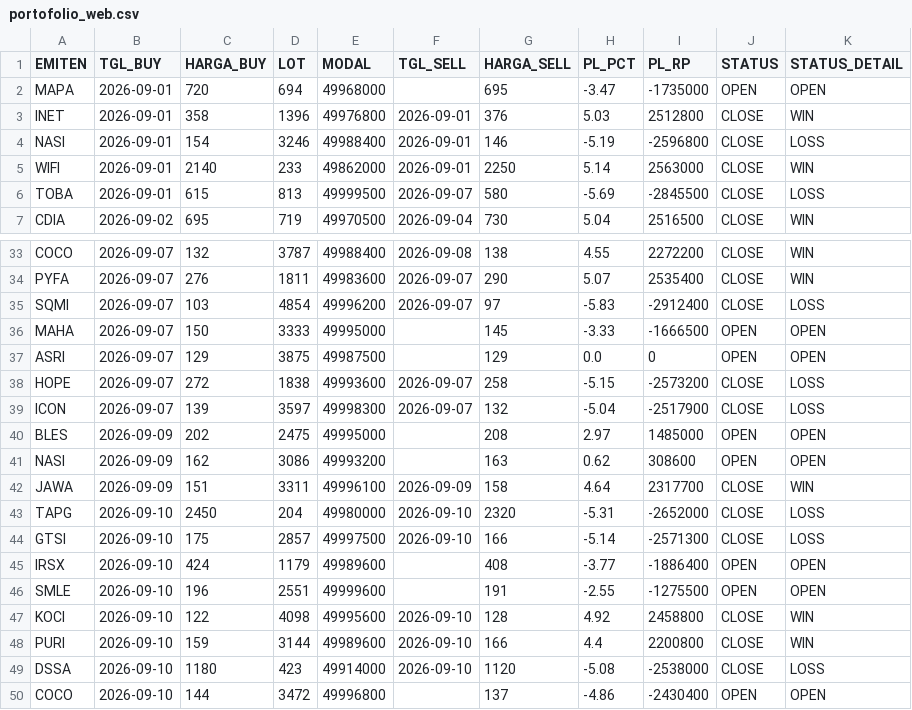
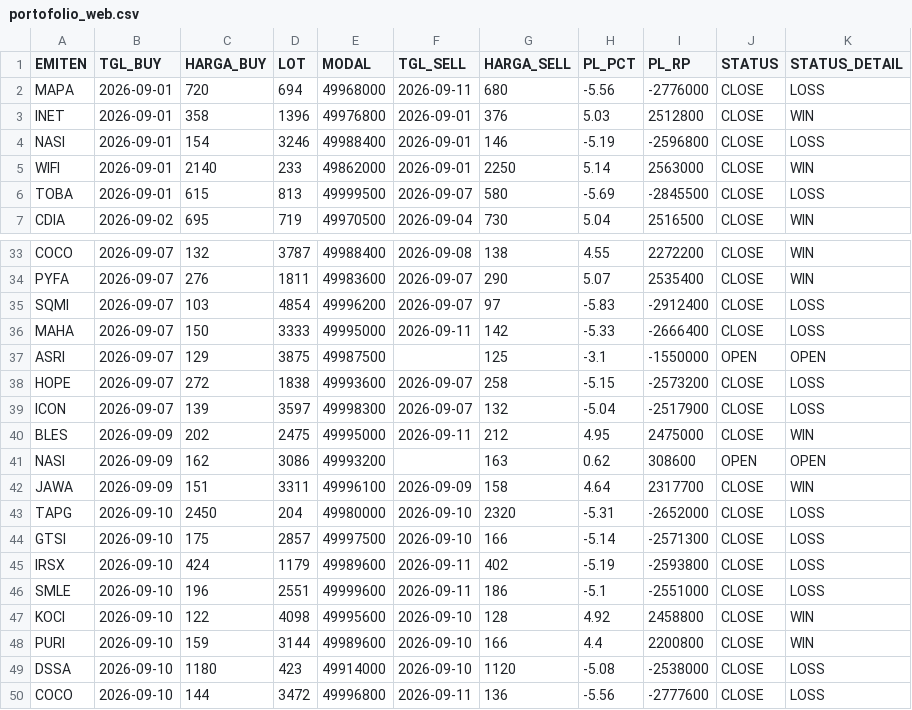
Before and after one commit to illusixTri/dashboard-rla, a CSV file: portofolio_web.csv, drawn as a sheet; only a part is shown, gaps mark what is left out; the diff covers the shown part only.

```diff
--- a/portofolio_web.csv
+++ b/portofolio_web.csv
@@ -1,3 +1,3 @@
 EMITEN,TGL_BUY,HARGA_BUY,LOT,MODAL,TGL_SELL,HARGA_SELL,PL_PCT,PL_RP,STATUS,STATUS_DETAIL
-MAPA,2026-09-01,720,694,49968000,,695,-3.47,-1735000,OPEN,OPEN
+MAPA,2026-09-01,720,694,49968000,2026-09-11,680,-5.56,-2776000,CLOSE,LOSS
 INET,2026-09-01,358,1396,49976800,2026-09-01,376,5.03,2512800,CLOSE,WIN
@@ -35,7 +35,7 @@ PYFA,2026-09-07,276,1811,49983600,2026-09-07,290,5.07,2535400,CLOSE,WIN
 SQMI,2026-09-07,103,4854,49996200,2026-09-07,97,-5.83,-2912400,CLOSE,LOSS
-MAHA,2026-09-07,150,3333,49995000,,145,-3.33,-1666500,OPEN,OPEN
-ASRI,2026-09-07,129,3875,49987500,,129,0.0,0,OPEN,OPEN
+MAHA,2026-09-07,150,3333,49995000,2026-09-11,142,-5.33,-2666400,CLOSE,LOSS
+ASRI,2026-09-07,129,3875,49987500,,125,-3.1,-1550000,OPEN,OPEN
 HOPE,2026-09-07,272,1838,49993600,2026-09-07,258,-5.15,-2573200,CLOSE,LOSS
 ICON,2026-09-07,139,3597,49998300,2026-09-07,132,-5.04,-2517900,CLOSE,LOSS
-BLES,2026-09-09,202,2475,49995000,,208,2.97,1485000,OPEN,OPEN
+BLES,2026-09-09,202,2475,49995000,2026-09-11,212,4.95,2475000,CLOSE,WIN
 NASI,2026-09-09,162,3086,49993200,,163,0.62,308600,OPEN,OPEN
@@ -44,4 +44,4 @@ TAPG,2026-09-10,2450,204,49980000,2026-09-10,2320,-5.31,-2652000,CLOSE,LOSS
 GTSI,2026-09-10,175,2857,49997500,2026-09-10,166,-5.14,-2571300,CLOSE,LOSS
-IRSX,2026-09-10,424,1179,49989600,,408,-3.77,-1886400,OPEN,OPEN
-SMLE,2026-09-10,196,2551,49999600,,191,-2.55,-1275500,OPEN,OPEN
+IRSX,2026-09-10,424,1179,49989600,2026-09-11,402,-5.19,-2593800,CLOSE,LOSS
+SMLE,2026-09-10,196,2551,49999600,2026-09-11,186,-5.1,-2551000,CLOSE,LOSS
 KOCI,2026-09-10,122,4098,49995600,2026-09-10,128,4.92,2458800,CLOSE,WIN
@@ -49,2 +49,2 @@ PURI,2026-09-10,159,3144,49989600,2026-09-10,166,4.4,2200800,CLOSE,WIN
 DSSA,2026-09-10,1180,423,49914000,2026-09-10,1120,-5.08,-2538000,CLOSE,LOSS
-COCO,2026-09-10,144,3472,49996800,,137,-4.86,-2430400,OPEN,OPEN
+COCO,2026-09-10,144,3472,49996800,2026-09-11,136,-5.56,-2777600,CLOSE,LOSS
```
Also changed, not shown: 2 added rows and 27 edited cells elsewhere in this file, V2openclose.csv.
